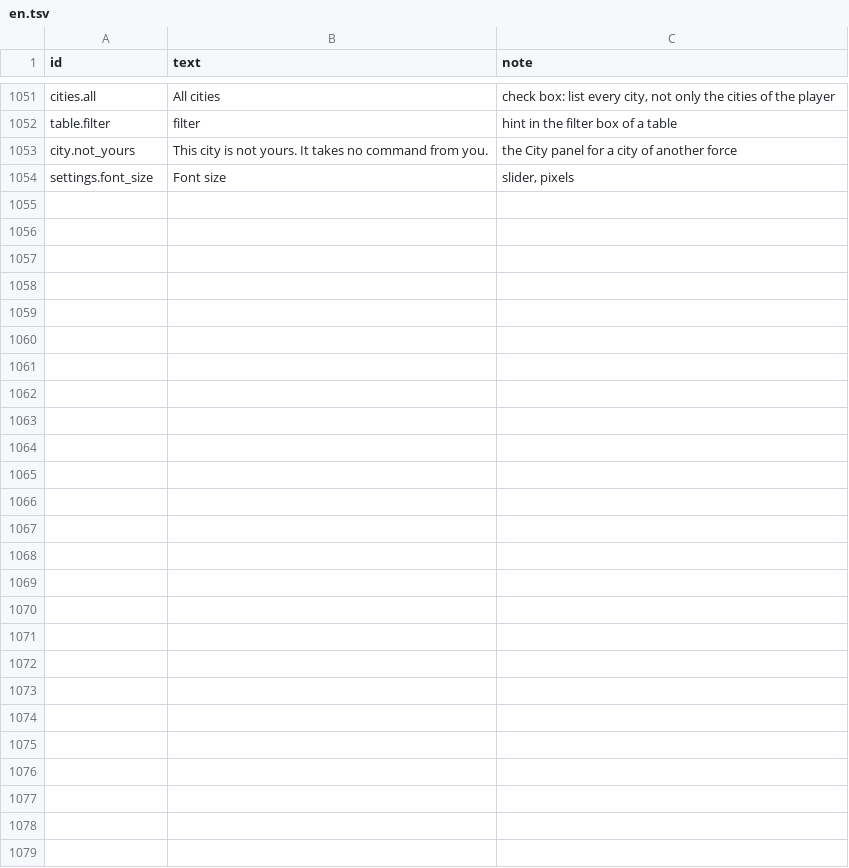
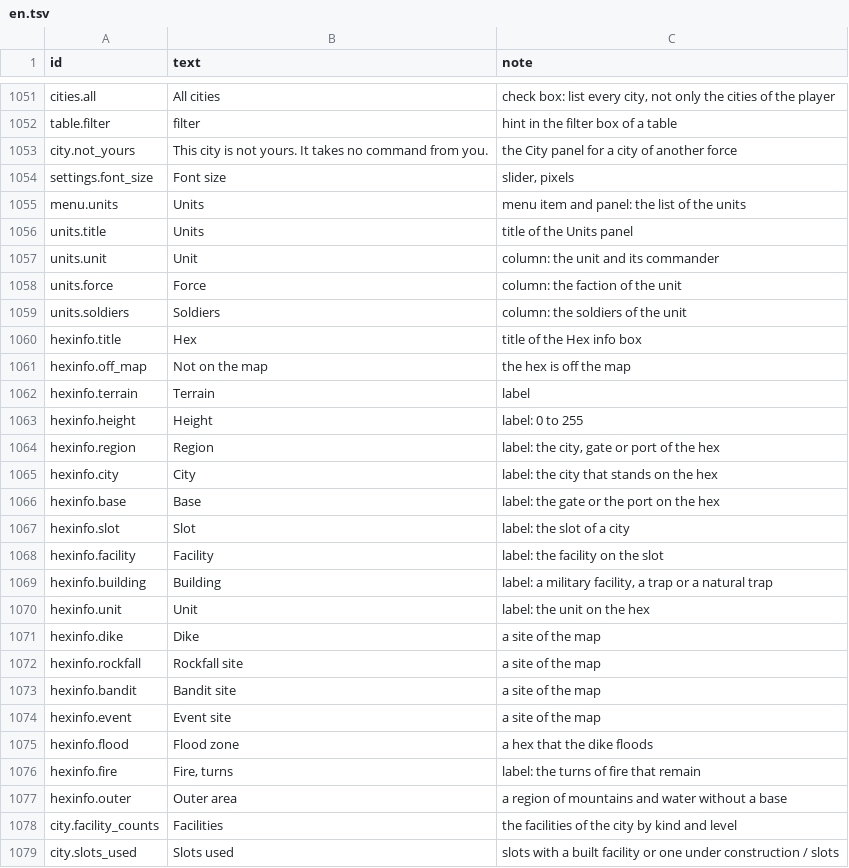
Before and after one commit to yksi7417/sanguodream, a TSV file: data/placeholder/text/en.tsv, drawn as a sheet; only a part is shown, gaps mark what is left out.

```diff
--- a/data/placeholder/text/en.tsv
+++ b/data/placeholder/text/en.tsv
@@ -1054 +1054,26 @@ city.not_yours	This city is not yours. It takes no command from you.	the City pa
 settings.font_size	Font size	slider, pixels
+menu.units	Units	menu item and panel: the list of the units
+units.title	Units	title of the Units panel
+units.unit	Unit	column: the unit and its commander
+units.force	Force	column: the faction of the unit
+units.soldiers	Soldiers	column: the soldiers of the unit
+hexinfo.title	Hex	title of the Hex info box
+hexinfo.off_map	Not on the map	the hex is off the map
+hexinfo.terrain	Terrain	label
+hexinfo.height	Height	label: 0 to 255
+hexinfo.region	Region	label: the city, gate or port of the hex
+hexinfo.city	City	label: the city that stands on the hex
+hexinfo.base	Base	label: the gate or the port on the hex
+hexinfo.slot	Slot	label: the slot of a city
+hexinfo.facility	Facility	label: the facility on the slot
+hexinfo.building	Building	label: a military facility, a trap or a natural trap
+hexinfo.unit	Unit	label: the unit on the hex
+hexinfo.dike	Dike	a site of the map
+hexinfo.rockfall	Rockfall site	a site of the map
+hexinfo.bandit	Bandit site	a site of the map
+hexinfo.event	Event site	a site of the map
+hexinfo.flood	Flood zone	a hex that the dike floods
+hexinfo.fire	Fire, turns	label: the turns of fire that remain
+hexinfo.outer	Outer area	a region of mountains and water without a base
+city.facility_counts	Facilities	the facilities of the city by kind and level
+city.slots_used	Slots used	slots with a built facility or one under construction / slots
```
Also changed, not shown: data/placeholder/text/zh-TW.tsv, 7 other files.
